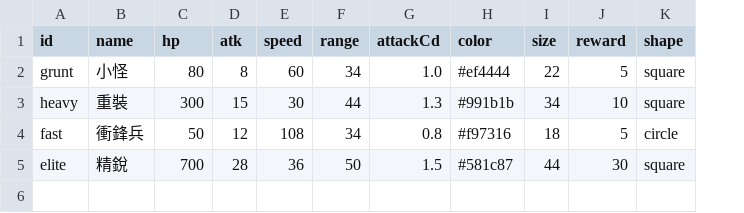
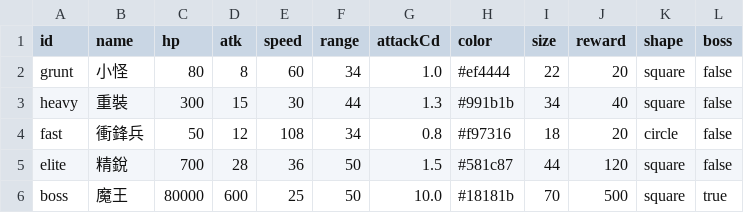
Before and after one commit to rintrint/rintrint.github.io, a CSV file: cat/data/enemies.csv, drawn as a sheet; the diff names each change by its address in the sheet, - before the commit and + after, or states it on an @@ line.

```diff
--- a/cat/data/enemies.csv
+++ b/cat/data/enemies.csv
+column L (boss), rows 2-5: all false
-J2 (reward): 5
+J2 (reward): 20
-J3 (reward): 10
+J3 (reward): 40
-J4 (reward): 5
+J4 (reward): 20
-J5 (reward): 30
+J5 (reward): 120
+row 6: boss | 魔王 | 80000 | 600 | 25 | 50 | 10.0 | #18181b | 70 | 500 | square | true
```
Also changed, not shown: cat/data/level1.csv, cat/data/level2.csv, 7 other files.
